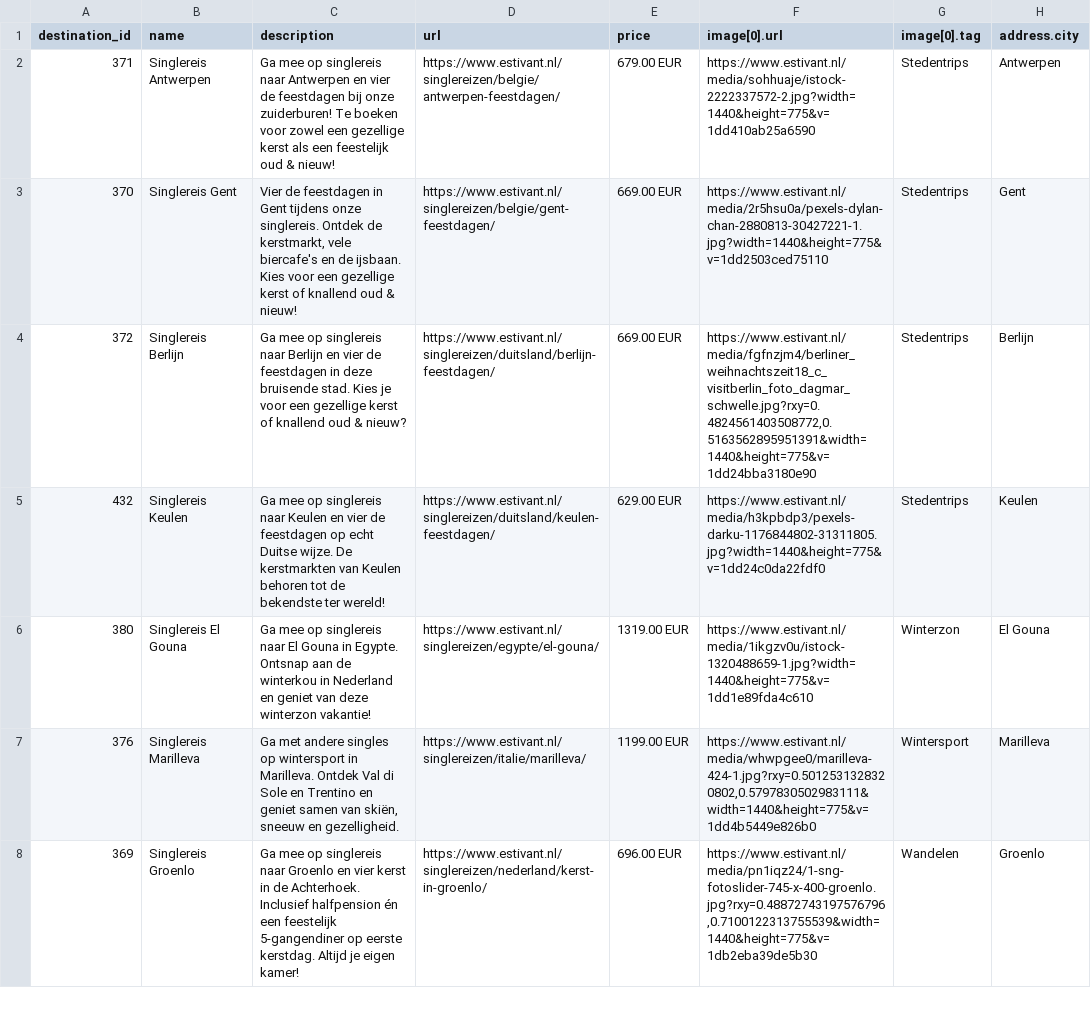
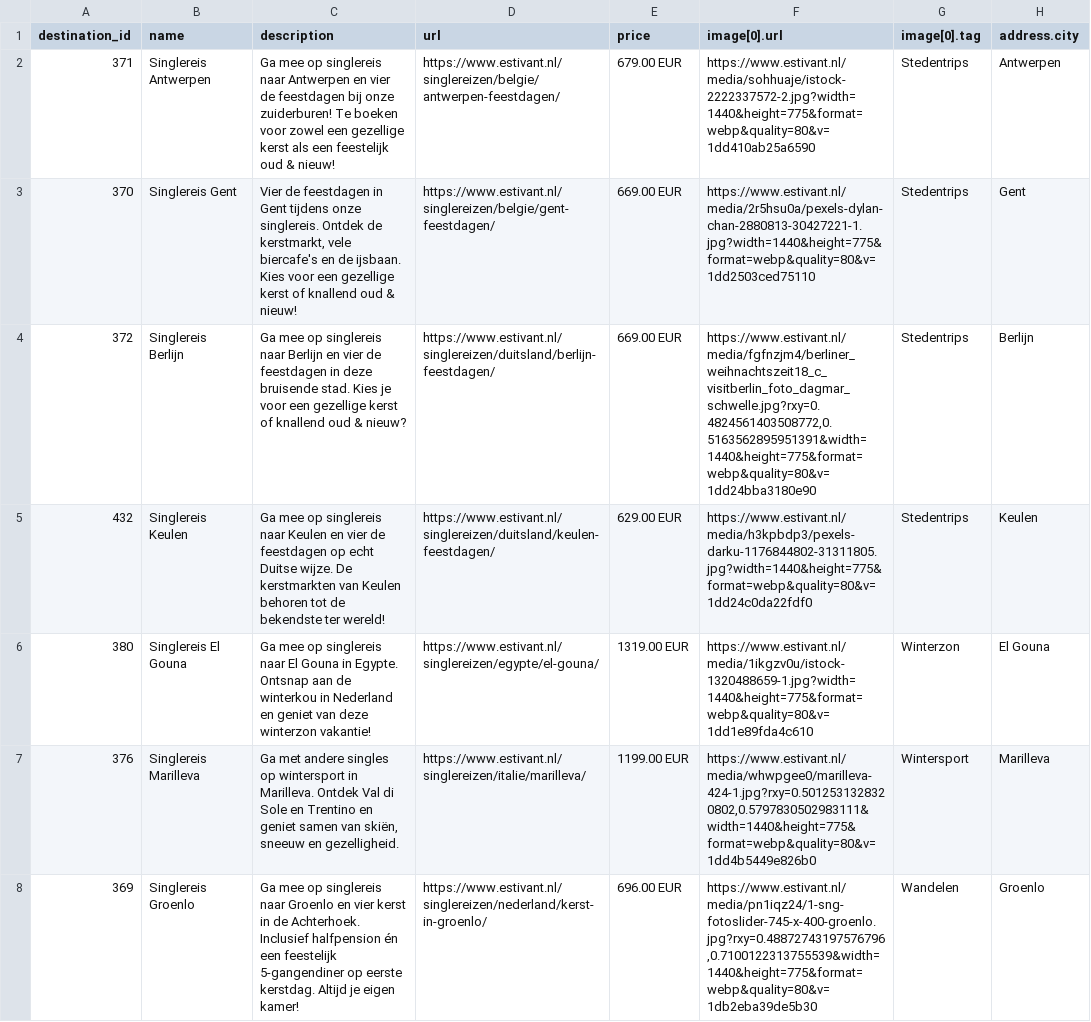
Before and after one commit to whaleads/estivant-dpa-feed, a CSV file: output/feed_sng.csv, drawn as a sheet; only a part is shown; the diff covers the shown part only; the diff names each change by its address in the sheet, - before the commit and + after, or states it on an @@ line.

```diff
--- a/output/feed_sng.csv
+++ b/output/feed_sng.csv
-F2 (image[0].url): https://www.estivant.nl/media/sohhuaje/istock-2222337572-2.jpg?width=1440&height=775&v=1dd410ab25a6590
+F2 (image[0].url): https://www.estivant.nl/media/sohhuaje/istock-2222337572-2.jpg?width=1440&height=775&format=webp&quality=80&v=1dd410ab25a6590
-F3 (image[0].url): https://www.estivant.nl/media/2r5hsu0a/pexels-dylan-chan-2880813-30427221-1.jpg?width=1440&height=775&v=1dd2503ced75110
+F3 (image[0].url): https://www.estivant.nl/media/2r5hsu0a/pexels-dylan-chan-2880813-30427221-1.jpg?width=1440&height=775&format=webp&quality=80&v=1dd2503ced75110
-F4 (image[0].url): https://www.estivant.nl/media/fgfnzjm4/berliner_weihnachtszeit18_c_visitberlin_foto_dagmar_schwelle.jpg?rxy=0.4824561403508772,0.5163562895951391&width=1440&height=775&v=1dd24bba3180e90
+F4 (image[0].url): https://www.estivant.nl/media/fgfnzjm4/berliner_weihnachtszeit18_c_visitberlin_foto_dagmar_schwelle.jpg?rxy=0.4824561403508772,0.5163562895951391&width=1440&height=775&format=webp&quality=80&v=1dd24bba3180e90
-F5 (image[0].url): https://www.estivant.nl/media/h3kpbdp3/pexels-darku-1176844802-31311805.jpg?width=1440&height=775&v=1dd24c0da22fdf0
+F5 (image[0].url): https://www.estivant.nl/media/h3kpbdp3/pexels-darku-1176844802-31311805.jpg?width=1440&height=775&format=webp&quality=80&v=1dd24c0da22fdf0
-F6 (image[0].url): https://www.estivant.nl/media/1ikgzv0u/istock-1320488659-1.jpg?width=1440&height=775&v=1dd1e89fda4c610
+F6 (image[0].url): https://www.estivant.nl/media/1ikgzv0u/istock-1320488659-1.jpg?width=1440&height=775&format=webp&quality=80&v=1dd1e89fda4c610
-F7 (image[0].url): https://www.estivant.nl/media/whwpgee0/marilleva-424-1.jpg?rxy=0.5012531328320802,0.5797830502983111&width=1440&height=775&v=1dd4b5449e826b0
+F7 (image[0].url): https://www.estivant.nl/media/whwpgee0/marilleva-424-1.jpg?rxy=0.5012531328320802,0.5797830502983111&width=1440&height=775&format=webp&quality=80&v=1dd4b5449e826b0
-F8 (image[0].url): https://www.estivant.nl/media/pn1iqz24/1-sng-fotoslider-745-x-400-groenlo.jpg?rxy=0.48872743197576796,0.7100122313755539&width=1440&height=775&v=1db2eba39de5b30
+F8 (image[0].url): https://www.estivant.nl/media/pn1iqz24/1-sng-fotoslider-745-x-400-groenlo.jpg?rxy=0.48872743197576796,0.7100122313755539&width=1440&height=775&format=webp&quality=80&v=1db2eba39de5b30
```
Also changed, not shown: 7 edited cells elsewhere in this file, output/feed_eog.csv, output/feed_eog_products.csv, 6 other files.
